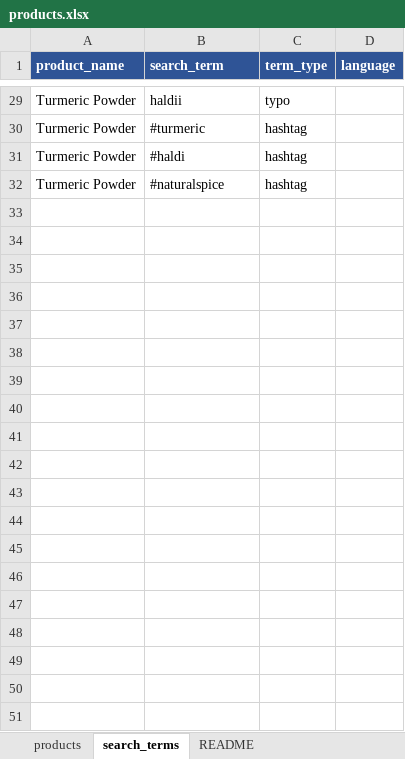
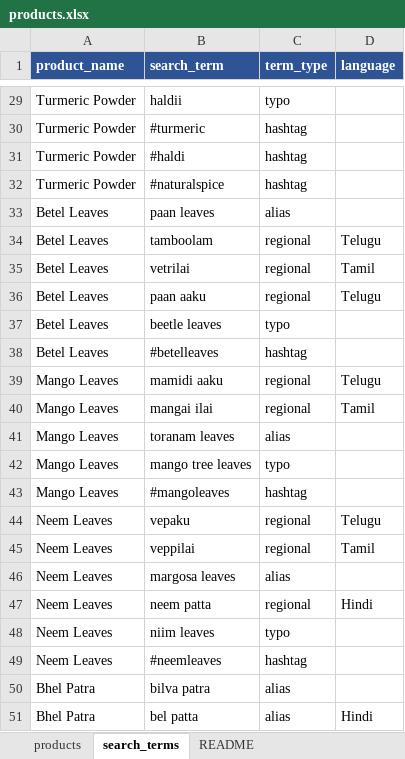
Before and after one commit to varshasri-eng/multilingual-product-search, an Excel workbook: dataset/products.xlsx, sheet search_terms, drawn as a sheet; only a part is shown, gaps mark what is left out; values as stored, in another font and other column widths than the file's, no borders; the diff covers the shown part only; the diff names each change by its address in the sheet, - before the commit and + after, or states it on an @@ line.

Commit message:
Add subcategories and multi-valued tags; demonstrate cross-category relatedness with Toor Dal example

```diff
--- a/dataset/products.xlsx (sheet search_terms)
+++ b/dataset/products.xlsx (sheet search_terms)
+row 33: Betel Leaves | paan leaves | alias
+row 34: Betel Leaves | tamboolam | regional | Telugu
+row 35: Betel Leaves | vetrilai | regional | Tamil
+row 36: Betel Leaves | paan aaku | regional | Telugu
+row 37: Betel Leaves | beetle leaves | typo
+row 38: Betel Leaves | #betelleaves | hashtag
+row 39: Mango Leaves | mamidi aaku | regional | Telugu
+row 40: Mango Leaves | mangai ilai | regional | Tamil
+row 41: Mango Leaves | toranam leaves | alias
+row 42: Mango Leaves | mango tree leaves | typo
+row 43: Mango Leaves | #mangoleaves | hashtag
+row 44: Neem Leaves | vepaku | regional | Telugu
+row 45: Neem Leaves | veppilai | regional | Tamil
+row 46: Neem Leaves | margosa leaves | alias
+row 47: Neem Leaves | neem patta | regional | Hindi
+row 48: Neem Leaves | niim leaves | typo
+row 49: Neem Leaves | #neemleaves | hashtag
+row 50: Bhel Patra | bilva patra | alias
+row 51: Bhel Patra | bel patta | alias | Hindi
```
Also changed, not shown: 122 added rows elsewhere in this sheet, sheet products, 8 other files.
